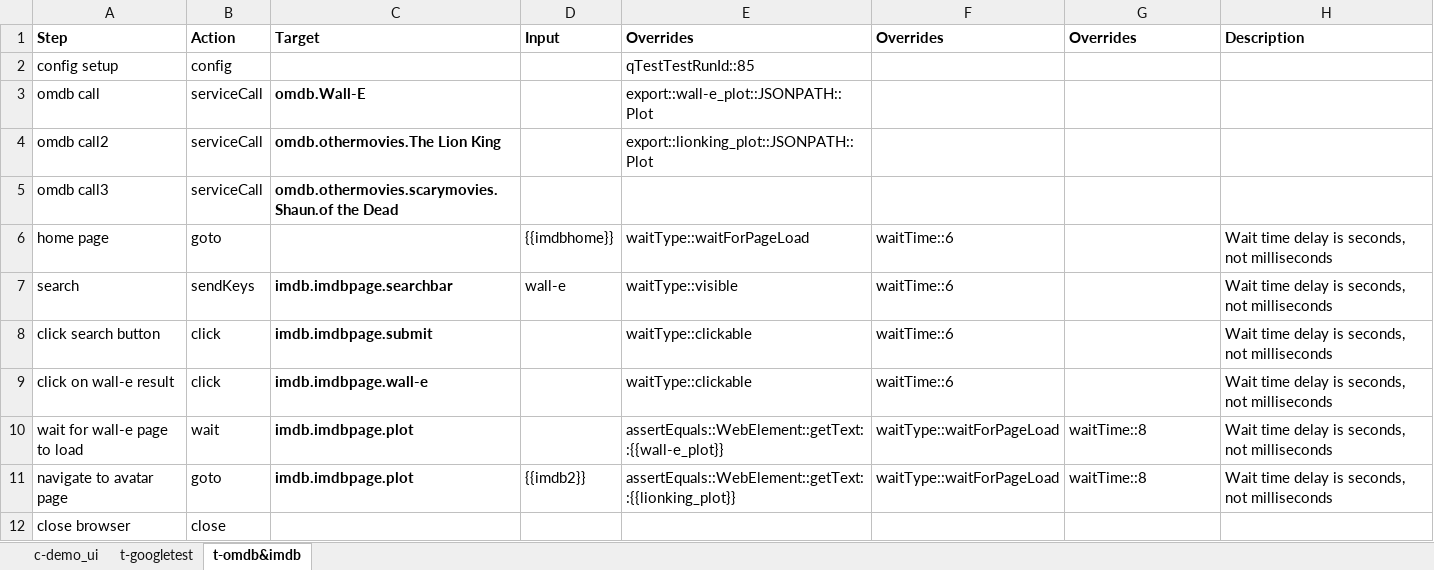
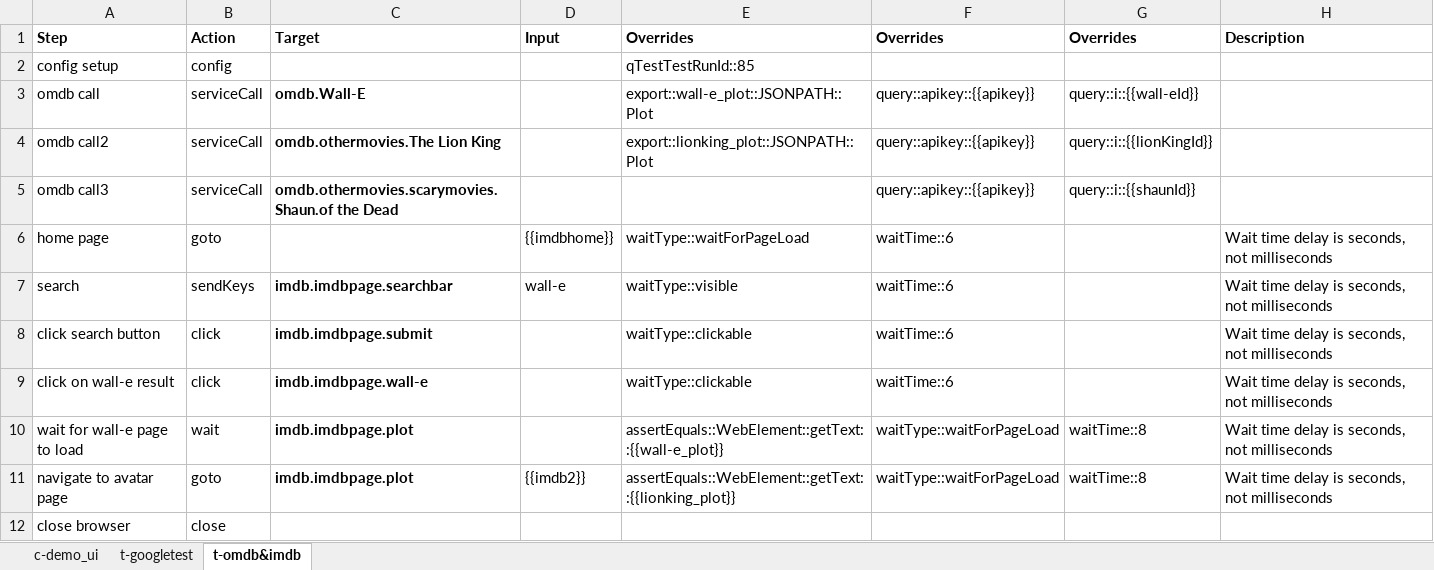
Before and after one commit to tmobile/codeless, an Excel workbook: example_usage/suites/sampletest.xlsx, sheet t-omdb&imdb, drawn as a sheet; values as stored, in another font and other column widths than the file's, no borders; the diff names each change by its address in the sheet, - before the commit and + after, or states it on an @@ line.

```diff
--- a/example_usage/suites/sampletest.xlsx (sheet t-omdb&imdb)
+++ b/example_usage/suites/sampletest.xlsx (sheet t-omdb&imdb)
-F3:F5: (empty)
+F3:F5: query::apikey::{{apikey}}
-G3: (empty)
+G3: query::i::{{wall-eId}}
-G4: (empty)
+G4: query::i::{{lionKingId}}
-G5: (empty)
+G5: query::i::{{shaunId}}
```
Also changed, not shown: sheet c-demo_ui, 15 other files.
